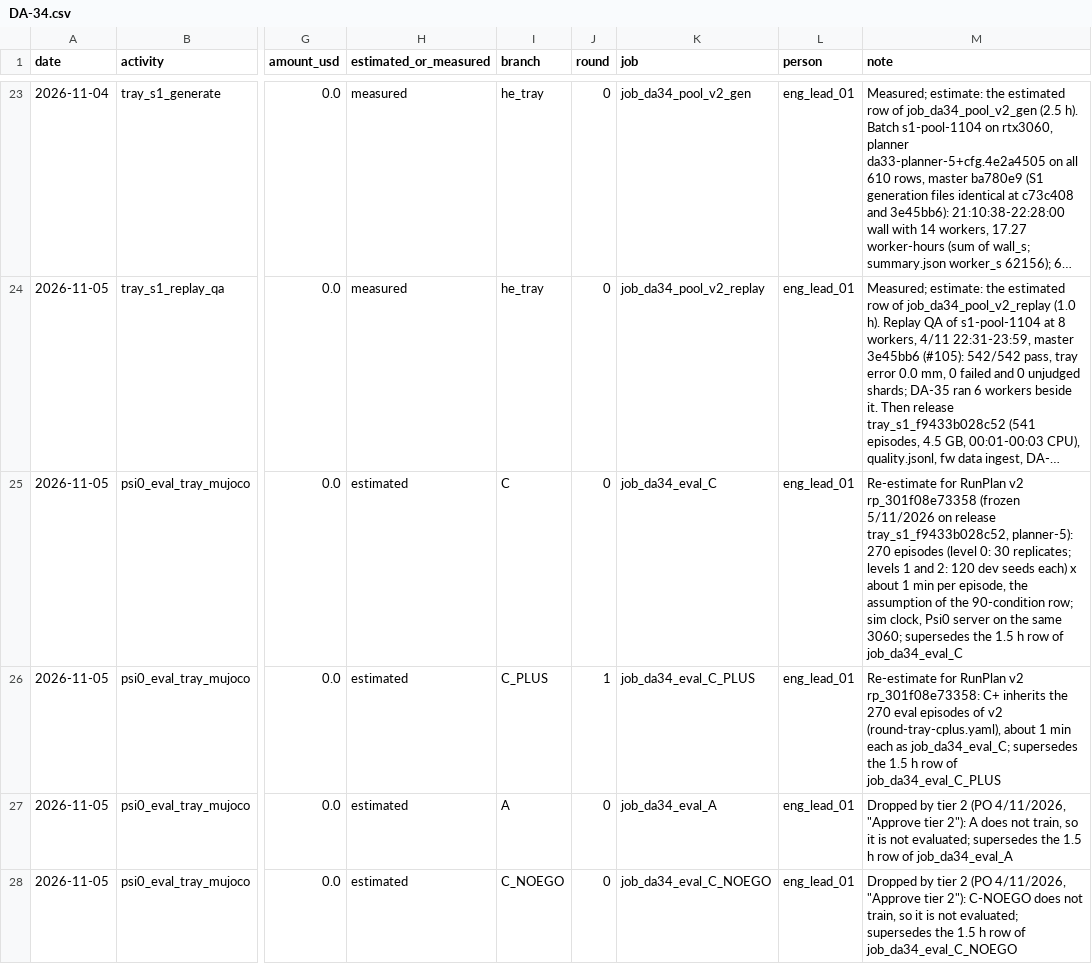
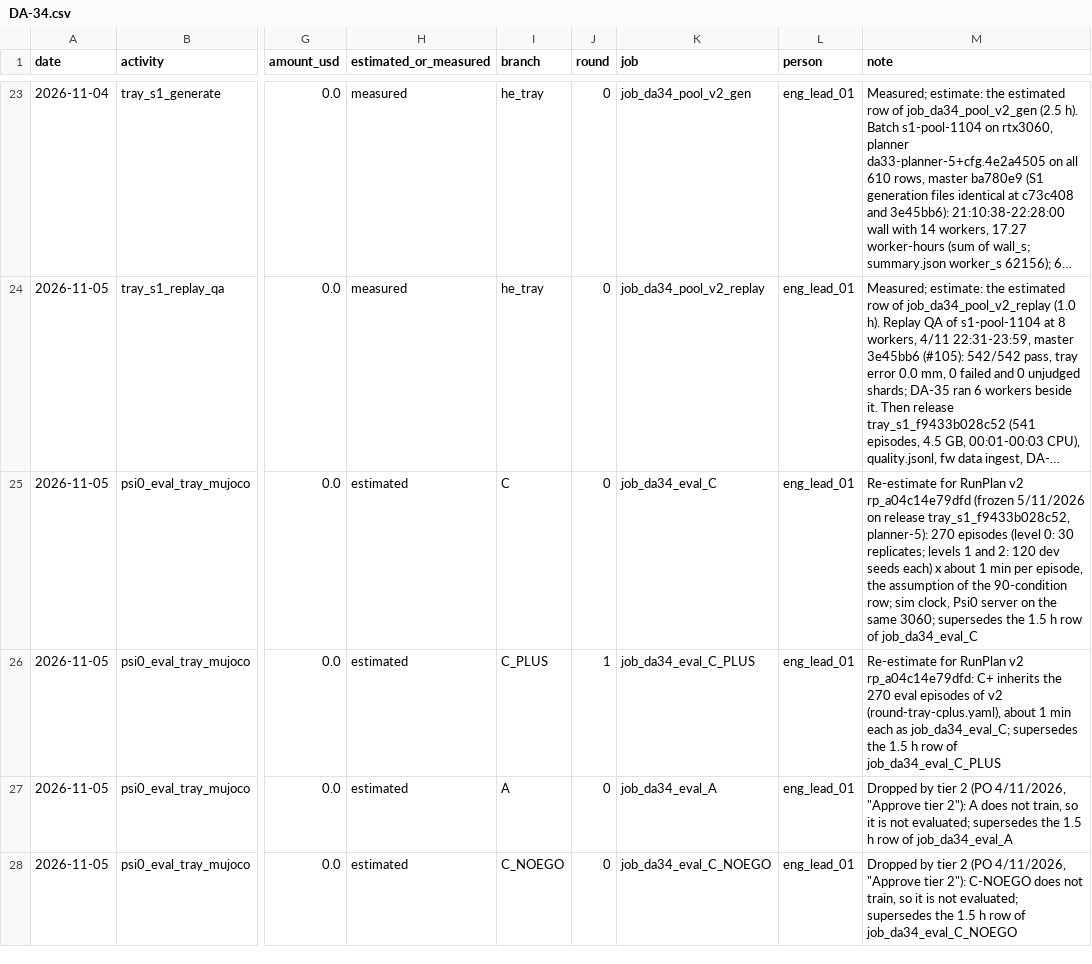
Before and after one commit to hiwe0305/denso-challenge, a CSV file: docs/g0/ledger/DA-34.csv, drawn as a sheet; only a part is shown, gaps mark what is left out; long unchanged cells end in …; the diff covers the shown part only; the diff names each change by its address in the sheet, - before the commit and + after, or states it on an @@ line.

```diff
--- a/docs/g0/ledger/DA-34.csv
+++ b/docs/g0/ledger/DA-34.csv
-M25 (note): …RunPlan v2 rp_301f08e73358 (frozen 5/11/2026…
+M25 (note): …RunPlan v2 rp_a04c14e79dfd (frozen 5/11/2026…
-M26 (note): …RunPlan v2 rp_301f08e73358: C+ inherits…
+M26 (note): …RunPlan v2 rp_a04c14e79dfd: C+ inherits…
```
Also changed, not shown: 3 added rows elsewhere in this file.
